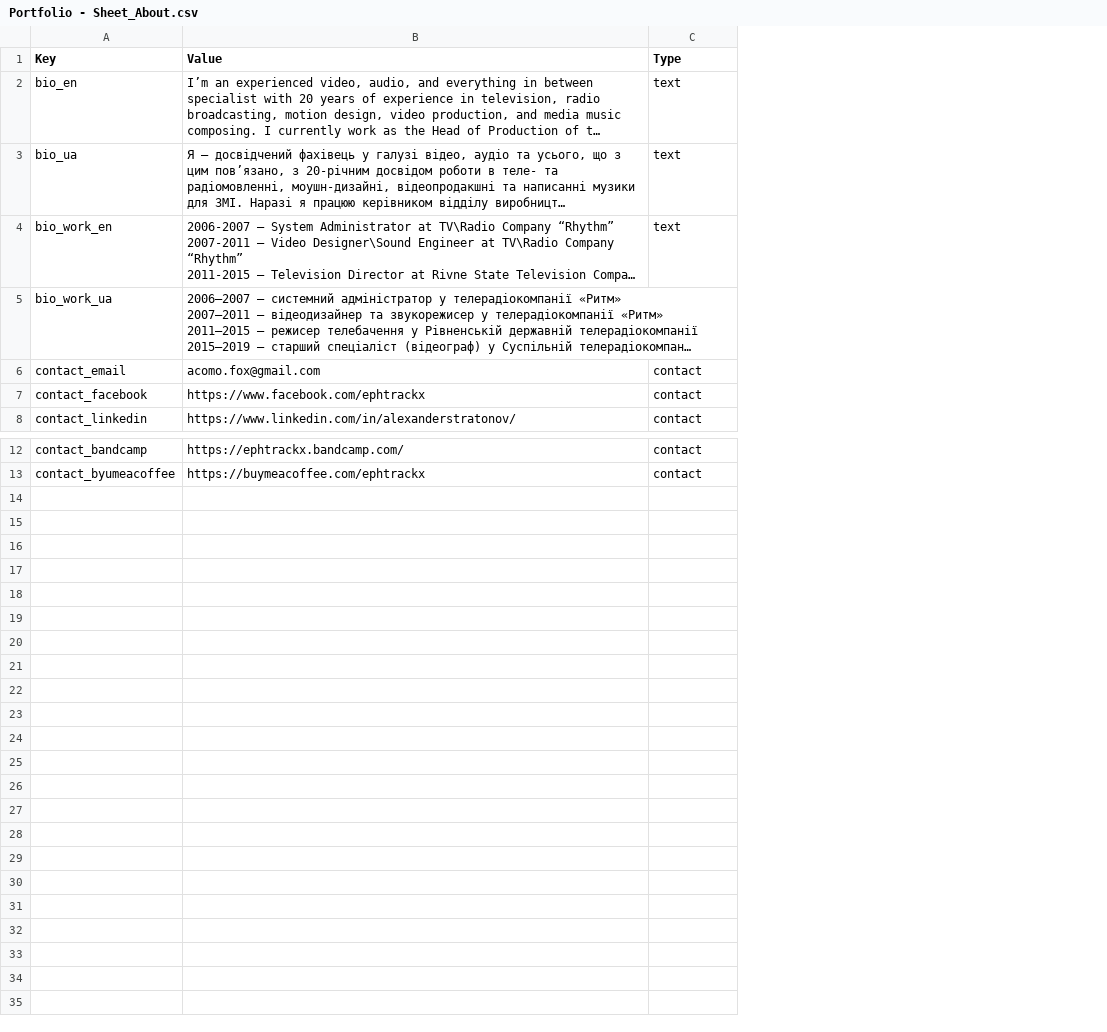
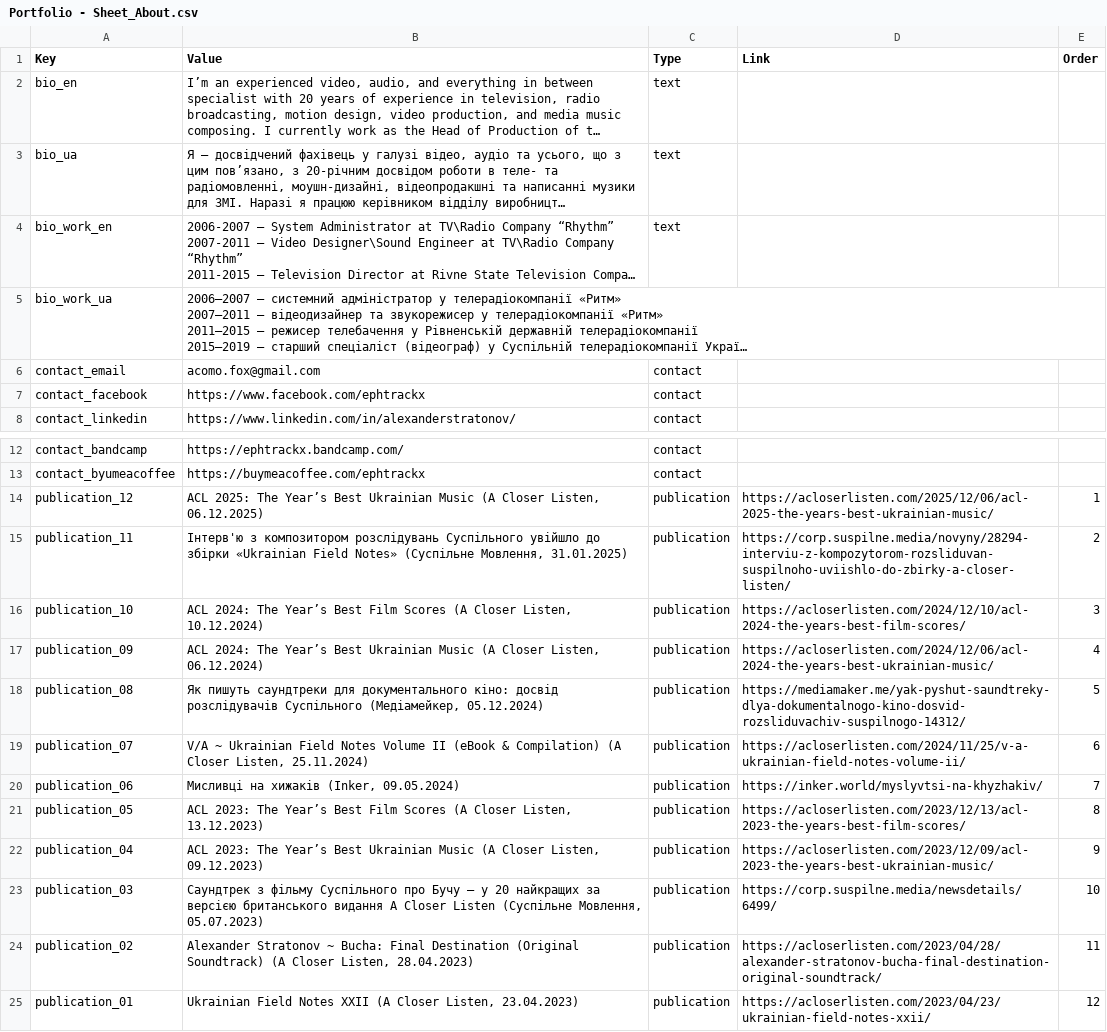
Before and after one commit to ephtrackx/portfolio, a CSV file: Portfolio - Sheet_About.csv, drawn as a sheet; only a part is shown, gaps mark what is left out; long unchanged cells end in …; the diff names each change by its address in the sheet, - before the commit and + after, or states it on an @@ line.

Commit message:
Auto-update portfolio data and assets

```diff
--- a/Portfolio - Sheet_About.csv
+++ b/Portfolio - Sheet_About.csv
+column D (Link), empty
+column E (Order), empty
+row 14: publication_12 | ACL 2025: The Year’s Best Ukrainian Music (A Closer Listen, 06.12.2025) | publication | https://acloserlisten.com/2025/12/06/acl-2025-the-years-best-ukrainian-music/ | 1
+row 15: publication_11 | Інтерв'ю з композитором розслідувань Суспільного увійшло до збірки «Ukrainian Field Notes» (Суспільне Мовлення, 31.01.2025) | publication | https://corp.suspilne.media/novyny/28294-interviu-z-kompozytorom-rozsliduvan-suspilnoho-uviishlo-do-zbirky-a-closer-listen/ | 2
+row 16: publication_10 | ACL 2024: The Year’s Best Film Scores (A Closer Listen, 10.12.2024) | publication | https://acloserlisten.com/2024/12/10/acl-2024-the-years-best-film-scores/ | 3
+row 17: publication_09 | ACL 2024: The Year’s Best Ukrainian Music (A Closer Listen, 06.12.2024) | publication | https://acloserlisten.com/2024/12/06/acl-2024-the-years-best-ukrainian-music/ | 4
+row 18: publication_08 | Як пишуть саундтреки для документального кіно: досвід розслідувачів Суспільного (Медіамейкер, 05.12.2024) | publication | https://mediamaker.me/yak-pyshut-saundtreky-dlya-dokumentalnogo-kino-dosvid-rozsliduvachiv-suspilnogo-14312/ | 5
+row 19: publication_07 | V/A ~ Ukrainian Field Notes Volume II (eBook & Compilation) (A Closer Listen, 25.11.2024) | publication | https://acloserlisten.com/2024/11/25/v-a-ukrainian-field-notes-volume-ii/ | 6
+row 20: publication_06 | Мисливці на хижаків (Inker, 09.05.2024) | publication | https://inker.world/myslyvtsi-na-khyzhakiv/ | 7
+row 21: publication_05 | ACL 2023: The Year’s Best Film Scores (A Closer Listen, 13.12.2023) | publication | https://acloserlisten.com/2023/12/13/acl-2023-the-years-best-film-scores/ | 8
+row 22: publication_04 | ACL 2023: The Year’s Best Ukrainian Music (A Closer Listen, 09.12.2023) | publication | https://acloserlisten.com/2023/12/09/acl-2023-the-years-best-ukrainian-music/ | 9
+row 23: publication_03 | Саундтрек з фільму Суспільного про Бучу — у 20 найкращих за версією британського видання A Closer Listen (Суспільне Мовлення, 05.07.2023) | publication | https://corp.suspilne.media/newsdetails/6499/ | 10
+row 24: publication_02 | Alexander Stratonov ~ Bucha: Final Destination (Original Soundtrack) (A Closer Listen, 28.04.2023) | publication | https://acloserlisten.com/2023/04/28/alexander-stratonov-bucha-final-destination-original-soundtrack/ | 11
+row 25: publication_01 | Ukrainian Field Notes XXII (A Closer Listen, 23.04.2023) | publication | https://acloserlisten.com/2023/04/23/ukrainian-field-notes-xxii/ | 12
```
Also changed, not shown: 3 other files.
